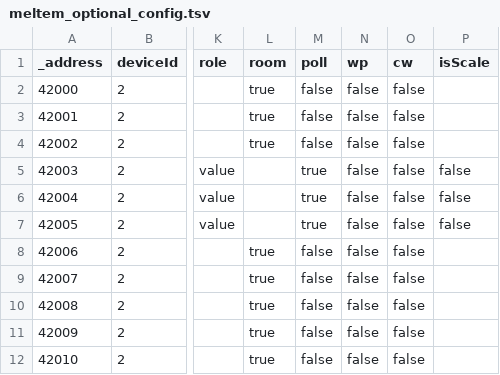
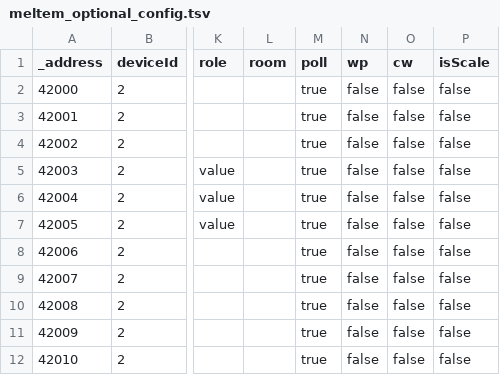
Before and after one commit to ioBroker/modbus-templates, a TSV file: Lueftungsanlagen/Meltem/meltem_optional_config.tsv, drawn as a sheet; only a part is shown, gaps mark what is left out; the diff names each change by its address in the sheet, - before the commit and + after, or states it on an @@ line.

```diff
--- a/Lueftungsanlagen/Meltem/meltem_optional_config.tsv
+++ b/Lueftungsanlagen/Meltem/meltem_optional_config.tsv
-L2:L4 (room): true
+L2:L4 (room): (empty)
-M2:M4 (poll): false
+M2:M4 (poll): true
-P2:P4 (isScale): (empty)
+P2:P4 (isScale): false
-L8:L12 (room): true
+L8:L12 (room): (empty)
-M8:M12 (poll): false
+M8:M12 (poll): true
-P8:P12 (isScale): (empty)
+P8:P12 (isScale): false
```
Also changed, not shown: Energiezaehler/Eastron SDM630/input-registers.tsv, Heizungsanlagen/Wolf FHS 180 280/holding-registers.tsv, 3 other files.
